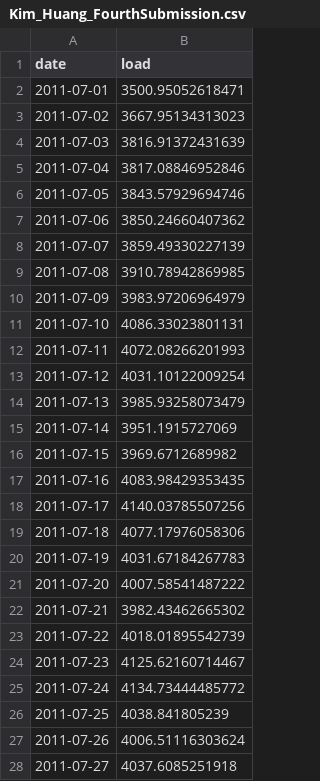
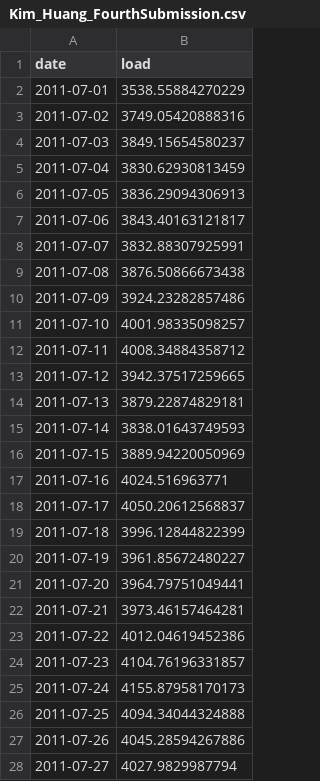
Before and after one commit to BellaHuang03/KimHuang_ENV797_TSA_ForecastCompetition_S26, a CSV file: Kim_Huang_FourthSubmission.csv, drawn as a sheet; only a part is shown; the diff covers the shown part only.

```diff
--- a/Kim_Huang_FourthSubmission.csv
+++ b/Kim_Huang_FourthSubmission.csv
@@ -1,28 +1,28 @@
 "date","load"
-2011-07-01,3500.95052618471
-2011-07-02,3667.95134313023
-2011-07-03,3816.91372431639
-2011-07-04,3817.08846952846
-2011-07-05,3843.57929694746
-2011-07-06,3850.24660407362
-2011-07-07,3859.49330227139
-2011-07-08,3910.78942869985
-2011-07-09,3983.97206964979
-2011-07-10,4086.33023801131
-2011-07-11,4072.08266201993
-2011-07-12,4031.10122009254
-2011-07-13,3985.93258073479
-2011-07-14,3951.1915727069
-2011-07-15,3969.6712689982
-2011-07-16,4083.98429353435
-2011-07-17,4140.03785507256
-2011-07-18,4077.17976058306
-2011-07-19,4031.67184267783
-2011-07-20,4007.58541487222
-2011-07-21,3982.43462665302
-2011-07-22,4018.01895542739
-2011-07-23,4125.62160714467
-2011-07-24,4134.73444485772
-2011-07-25,4038.841805239
-2011-07-26,4006.51116303624
-2011-07-27,4037.6085251918
+2011-07-01,3538.55884270229
+2011-07-02,3749.05420888316
+2011-07-03,3849.15654580237
+2011-07-04,3830.62930813459
+2011-07-05,3836.29094306913
+2011-07-06,3843.40163121817
+2011-07-07,3832.88307925991
+2011-07-08,3876.50866673438
+2011-07-09,3924.23282857486
+2011-07-10,4001.98335098257
+2011-07-11,4008.34884358712
+2011-07-12,3942.37517259665
+2011-07-13,3879.22874829181
+2011-07-14,3838.01643749593
+2011-07-15,3889.94220050969
+2011-07-16,4024.516963771
+2011-07-17,4050.20612568837
+2011-07-18,3996.12844822399
+2011-07-19,3961.85672480227
+2011-07-20,3964.79751049441
+2011-07-21,3973.46157464281
+2011-07-22,4012.04619452386
+2011-07-23,4104.76196331857
+2011-07-24,4155.87958170173
+2011-07-25,4094.34044324888
+2011-07-26,4045.28594267886
+2011-07-27,4027.9829987794
```
Also changed, not shown: 4 edited cells elsewhere in this file, Kim_Huang_SecondSubmission.csv, 29 other files.
